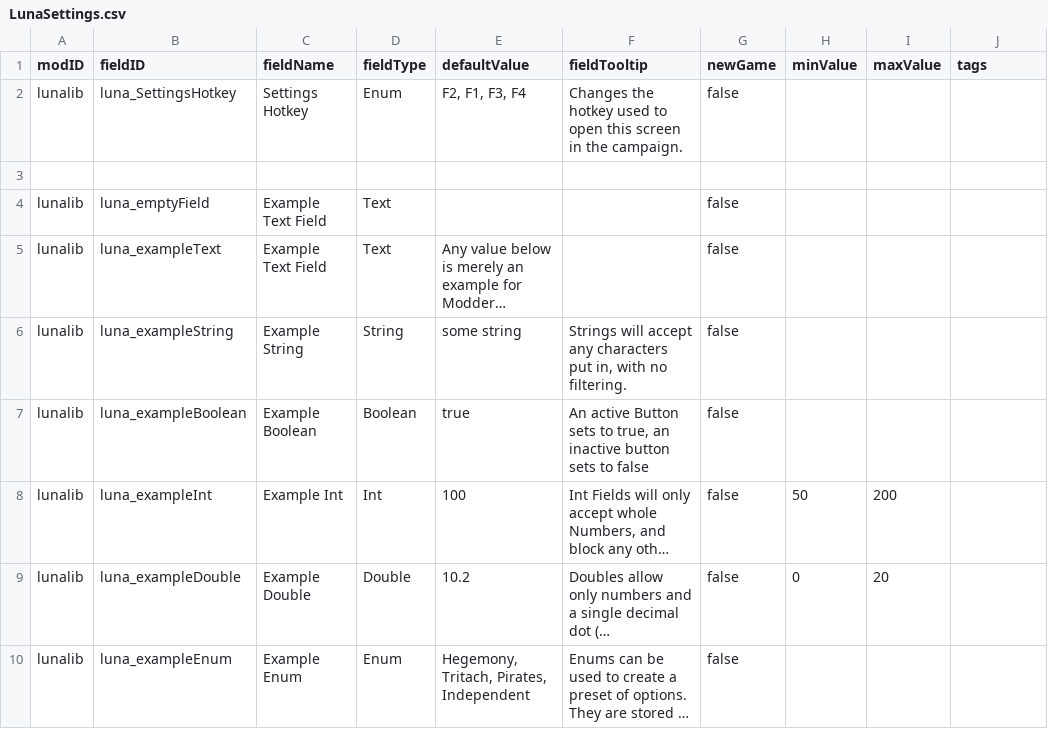
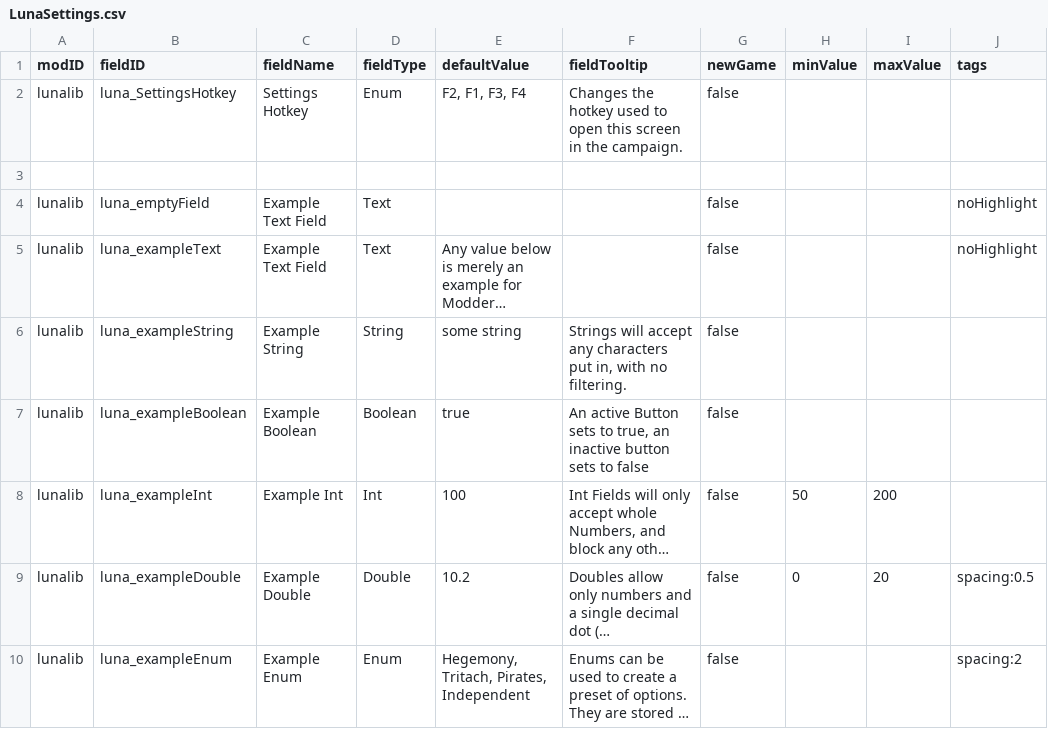
Before and after one commit to Lukas22041/LunaLib, a CSV file: data/config/LunaSettings.csv, drawn as a sheet; long unchanged cells end in …; the diff names each change by its address in the sheet, - before the commit and + after, or states it on an @@ line.

Commit message:
1.0.5 Push
Fixed some scaling, added some tags to customize the layout and fixed Modifier keys being ignored when pressing the Settings hotkey

```diff
--- a/data/config/LunaSettings.csv
+++ b/data/config/LunaSettings.csv
-J4:J5 (tags): (empty)
+J4:J5 (tags): noHighlight
-J9 (tags): (empty)
+J9 (tags): spacing:0.5
-J10 (tags): (empty)
+J10 (tags): spacing:2
```
Also changed, not shown: 7 other files.
